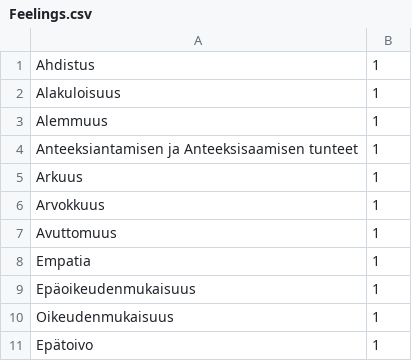
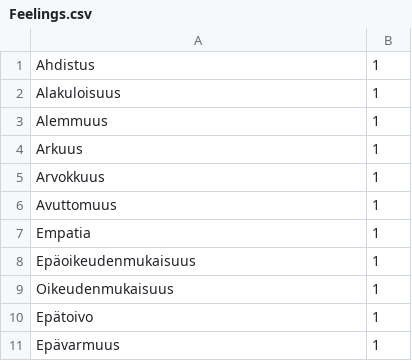
Before and after one commit to vihaton/Roulettez, a CSV file: roulettez/Assets/Text/Feelings.csv, drawn as a sheet; only a part is shown; the shorter side is filled out with more unchanged rows; the diff names each change by its address in the sheet, - before the commit and + after, or states it on an @@ line.

```diff
--- a/roulettez/Assets/Text/Feelings.csv
+++ b/roulettez/Assets/Text/Feelings.csv
-row 4: Anteeksiantamisen ja Anteeksisaamisen tunteet | 1
```
Also changed, not shown: 40 other files.
